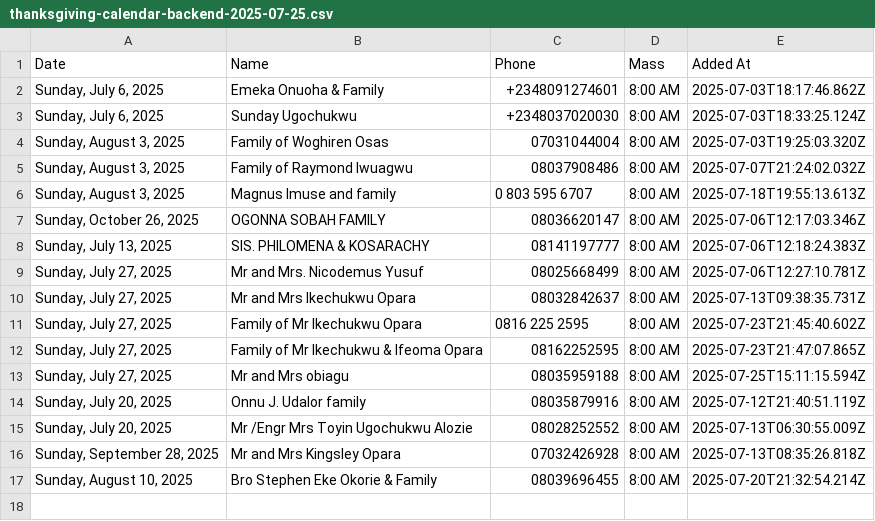
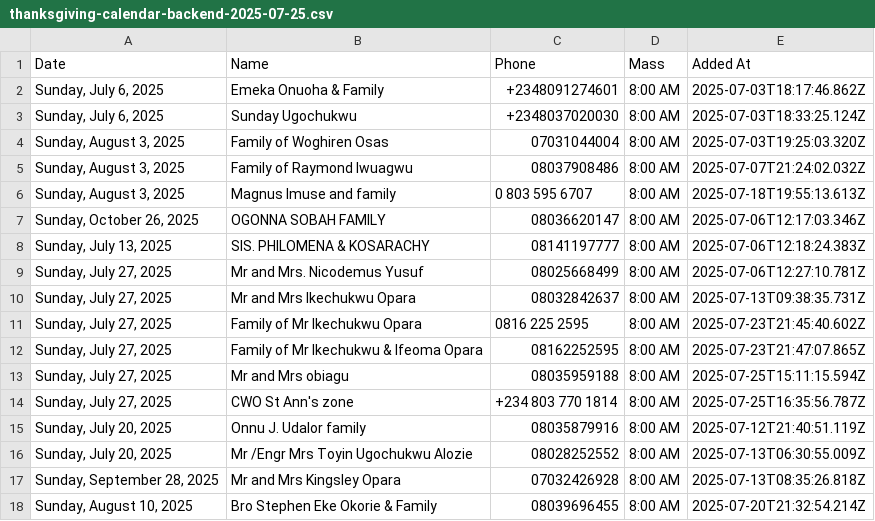
Before and after one commit to Engr-Zeus/family-harvest-vercel, a CSV file: thanksgiving-calendar-backend-2025-07-25.csv, drawn as a sheet.

Commit message:
Update backend CSV: CWO St Ann's zone added to 2025-07-27

```diff
--- a/thanksgiving-calendar-backend-2025-07-25.csv
+++ b/thanksgiving-calendar-backend-2025-07-25.csv
@@ -13,2 +13,3 @@ Date,Name,Phone,Mass,Added At
 "Sunday, July 27, 2025","Mr and Mrs obiagu","08035959188","8:00 AM","2025-07-25T15:11:15.594Z"
+"Sunday, July 27, 2025","CWO St Ann's zone","+234 803 770 1814","8:00 AM","2025-07-25T16:35:56.787Z"
 "Sunday, July 20, 2025","Onnu J. Udalor family","08035879916","8:00 AM","2025-07-12T21:40:51.119Z"
```
